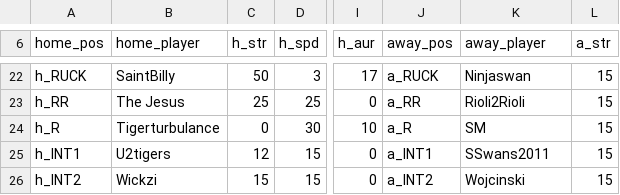
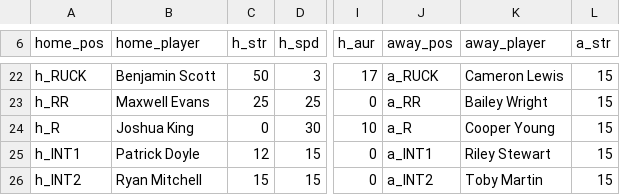
Before and after one commit to princehe97/couch-footy, a CSV file: TeamSelection.csv, drawn as a sheet; only a part is shown, gaps mark what is left out; the diff covers the shown part only; the diff names each change by its address in the sheet, - before the commit and + after, or states it on an @@ line.

Commit message:
Use generic default teams and players

```diff
--- a/TeamSelection.csv
+++ b/TeamSelection.csv
-B22 (home_player): SaintBilly
+B22 (home_player): Benjamin Scott
-K22 (away_player): Ninjaswan
+K22 (away_player): Cameron Lewis
-B23 (home_player): The Jesus
+B23 (home_player): Maxwell Evans
-K23 (away_player): Rioli2Rioli
+K23 (away_player): Bailey Wright
-B24 (home_player): Tigerturbulance
+B24 (home_player): Joshua King
-K24 (away_player): SM
+K24 (away_player): Cooper Young
-B25 (home_player): U2tigers
+B25 (home_player): Patrick Doyle
-K25 (away_player): SSwans2011
+K25 (away_player): Riley Stewart
-B26 (home_player): Wickzi
+B26 (home_player): Ryan Mitchell
-K26 (away_player): Wojcinski
+K26 (away_player): Toby Martin
```
Also changed, not shown: 32 edited cells elsewhere in this file.
